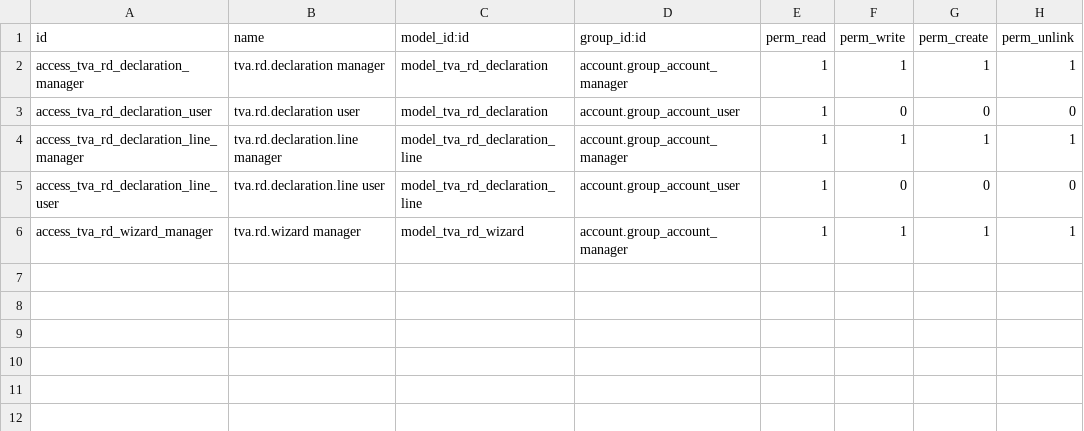
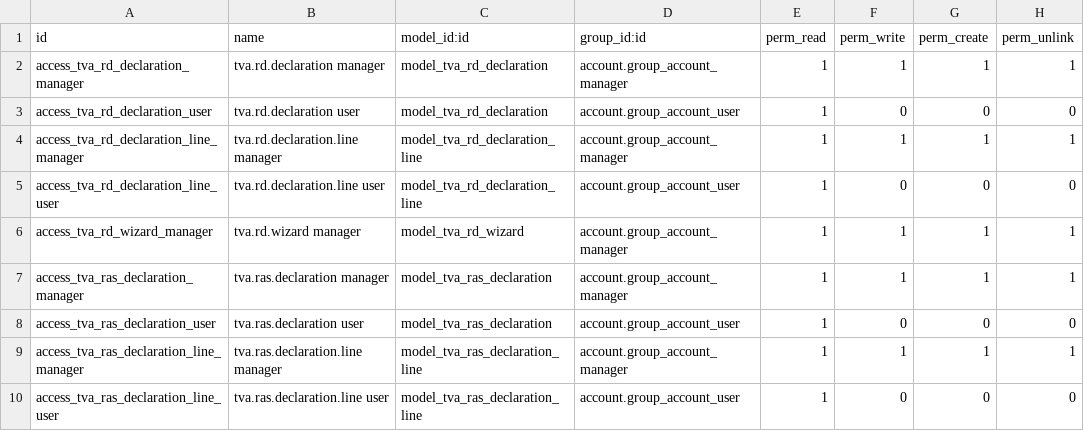
Before and after one commit to deepcodesystem/account_financial_tools, a CSV file: l10n_ma_edi_simpl_tva/security/ir.model.access.csv (was l10n_ma_edi_releve_deductions/security/ir.model.access.csv), drawn as a sheet.

```diff
--- a/l10n_ma_edi_releve_deductions/security/ir.model.access.csv
+++ b/l10n_ma_edi_simpl_tva/security/ir.model.access.csv
@@ -6 +6,5 @@ access_tva_rd_declaration_line_user,tva.rd.declaration.line user,model_tva_rd_de
 access_tva_rd_wizard_manager,tva.rd.wizard manager,model_tva_rd_wizard,account.group_account_manager,1,1,1,1
+access_tva_ras_declaration_manager,tva.ras.declaration manager,model_tva_ras_declaration,account.group_account_manager,1,1,1,1
+access_tva_ras_declaration_user,tva.ras.declaration user,model_tva_ras_declaration,account.group_account_user,1,0,0,0
+access_tva_ras_declaration_line_manager,tva.ras.declaration.line manager,model_tva_ras_declaration_line,account.group_account_manager,1,1,1,1
+access_tva_ras_declaration_line_user,tva.ras.declaration.line user,model_tva_ras_declaration_line,account.group_account_user,1,0,0,0
```
Also changed, not shown: 40 other files.
